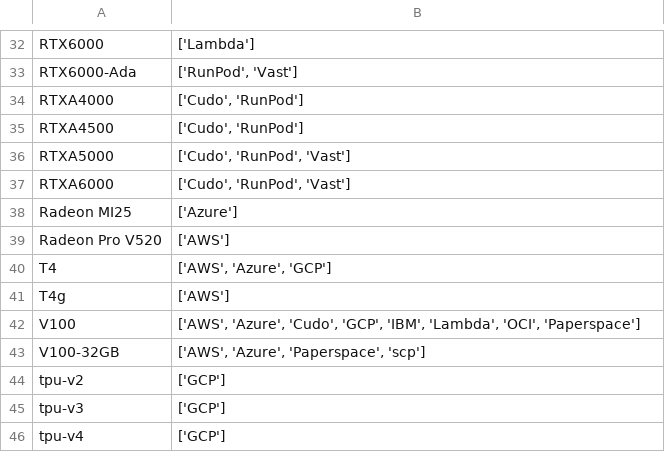
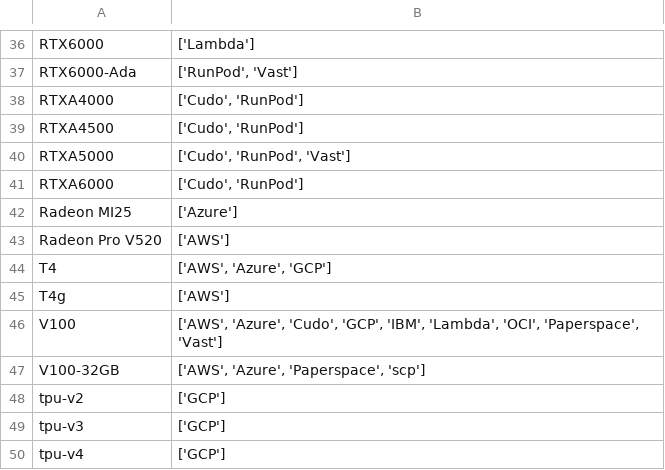
Before and after one commit to op-devteam/machine-catalog, a CSV file: catalogs/v7/common/accelerators.csv, drawn as a sheet; only a part is shown, gaps mark what is left out; the diff covers the shown part only.

```diff
--- a/catalogs/v7/common/accelerators.csv
+++ b/catalogs/v7/common/accelerators.csv
@@ -36,3 +40,3 @@ RTXA4500,"['Cudo', 'RunPod']"
 RTXA5000,"['Cudo', 'RunPod', 'Vast']"
-RTXA6000,"['Cudo', 'RunPod', 'Vast']"
+RTXA6000,"['Cudo', 'RunPod']"
 Radeon MI25,['Azure']
@@ -41,3 +45,3 @@ T4,"['AWS', 'Azure', 'GCP']"
 T4g,['AWS']
-V100,"['AWS', 'Azure', 'Cudo', 'GCP', 'IBM', 'Lambda', 'OCI', 'Paperspace']"
+V100,"['AWS', 'Azure', 'Cudo', 'GCP', 'IBM', 'Lambda', 'OCI', 'Paperspace', 'Vast']"
 V100-32GB,"['AWS', 'Azure', 'Paperspace', 'scp']"
```
Also changed, not shown: 4 added rows and 3 edited cells elsewhere in this file, catalogs/v7/cudo/vms.csv, catalogs/v7/fluidstack/vms.csv, 5 other files.
